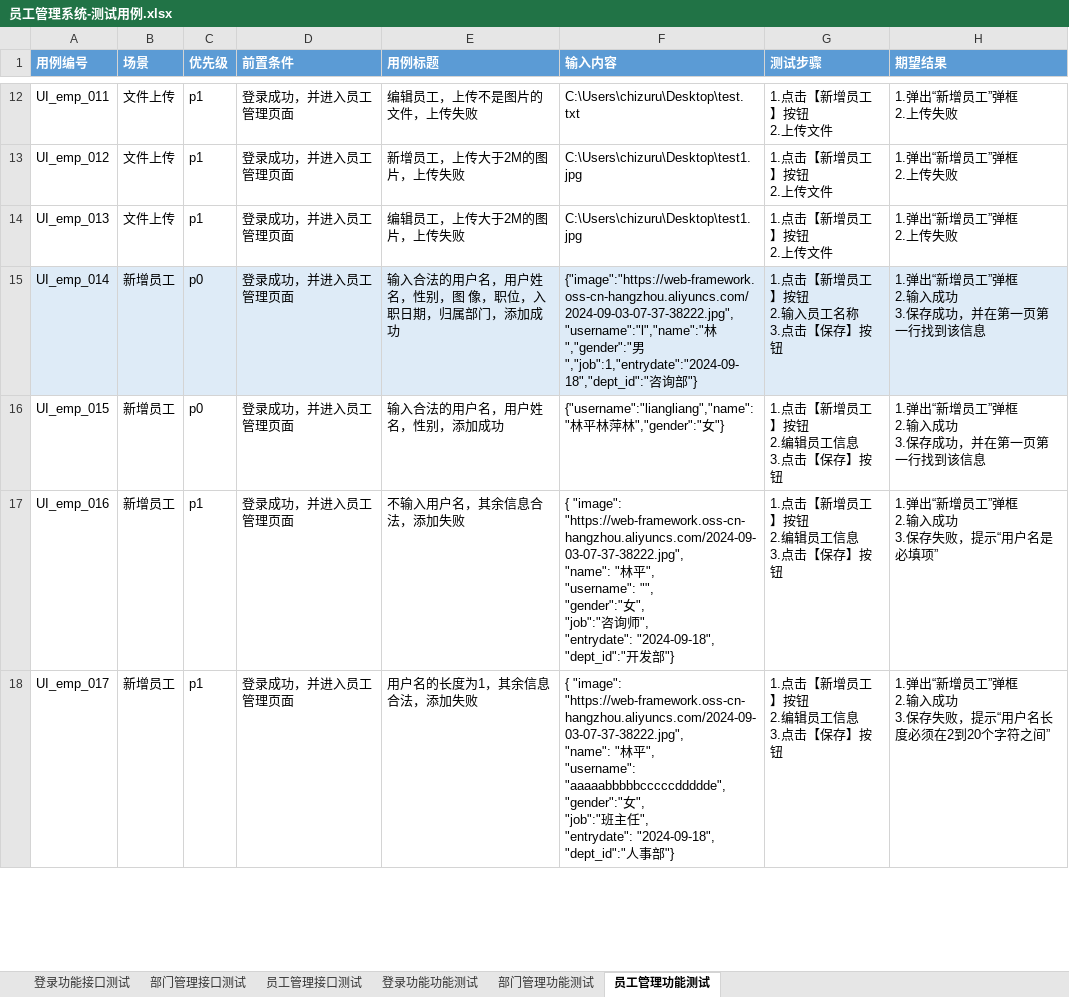
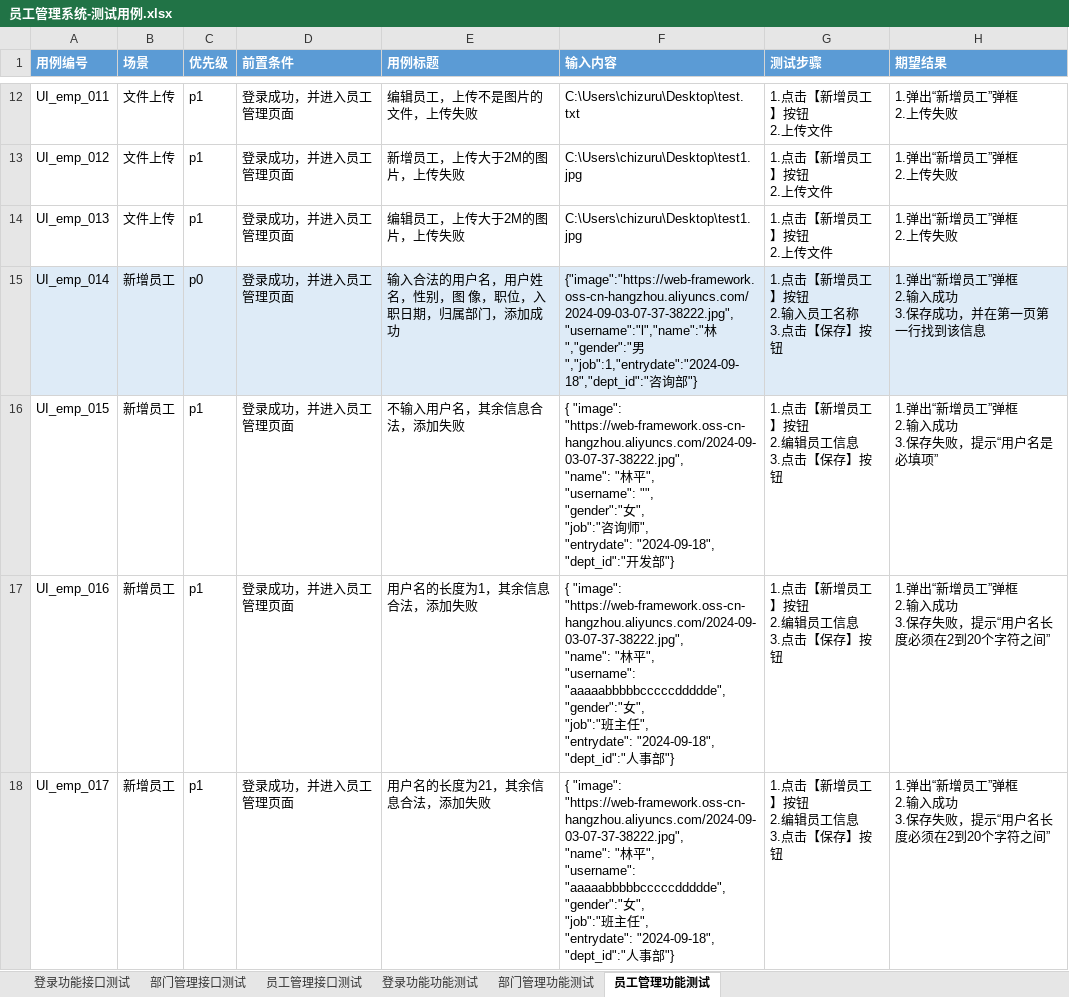
Before and after one commit to chizuruchi/EMP-Development-Testing, an Excel workbook: 员工管理系统-测试用例.xlsx, sheet 员工管理功能测试, drawn as a sheet; only a part is shown, gaps mark what is left out; values as stored, in another font and other column widths than the file's, no borders; ↵ is a line break in a cell; the diff covers the shown part only; the diff names each change by its address in the sheet, - before the commit and + after, or states it on an @@ line.

```diff
--- a/员工管理系统-测试用例.xlsx (sheet 员工管理功能测试)
+++ b/员工管理系统-测试用例.xlsx (sheet 员工管理功能测试)
-C16 (优先级): p0
+C16 (优先级): p1
-E16 (用例标题): 输入合法的用户名，用户姓名，性别，添加成功
+E16 (用例标题): 不输入用户名，其余信息合法，添加失败
-F16 (输入内容): {"username":"liangliang","name":"林平林萍林","gender":"女"}
+F16 (输入内容): { "image": "https://web-framework.oss-cn- hangzhou.aliyuncs.com/2024-09-03-07-37-38222.jpg", ↵ "name": "林平", ↵ "username": "", ↵ "gender":"女", ↵ "job":"咨询师", ↵ "entrydate": "2024-09-18", ↵ "dept_id":"开发部"}
-H16 (期望结果): 1.弹出“新增员工”弹框 ↵ 2.输入成功 ↵ 3.保存成功，并在第一页第一行找到该信息
+H16 (期望结果): 1.弹出“新增员工”弹框 ↵ 2.输入成功 ↵ 3.保存失败，提示“用户名是必填项”
-E17 (用例标题): 不输入用户名，其余信息合法，添加失败
+E17 (用例标题): 用户名的长度为1，其余信息合法，添加失败
-F17 (输入内容): …", ↵ "username": "", ↵ "gender":"女", ↵ "job":"咨询师", ↵ "entrydate": "2024-09-18", ↵ "dept_id":"开发部"}
+F17 (输入内容): …", ↵ "username": "aaaaabbbbbcccccddddde", ↵ "gender":"女", ↵ "job":"班主任", ↵ "entrydate": "2024-09-18", ↵ "dept_id":"人事部"}
-H17 (期望结果): 1.弹出“新增员工”弹框 ↵ 2.输入成功 ↵ 3.保存失败，提示“用户名是必填项”
+H17 (期望结果): 1.弹出“新增员工”弹框 ↵ 2.输入成功 ↵ 3.保存失败，提示“用户名长度必须在2到20个字符之间”
-E18 (用例标题): 用户名的长度为1，其余信息合法，添加失败
+E18 (用例标题): 用户名的长度为21，其余信息合法，添加失败
```
Also changed, not shown: 1 removed row, 108 edited cells and cell formats elsewhere in this sheet, sheet 员工管理接口测试.
